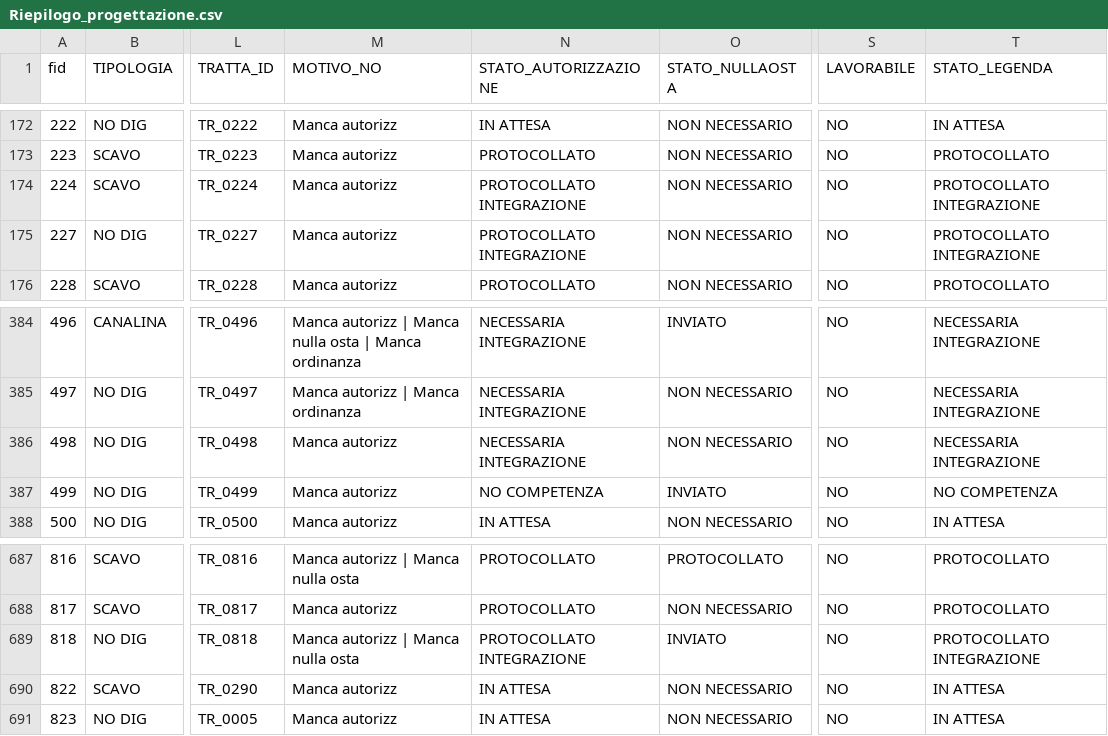
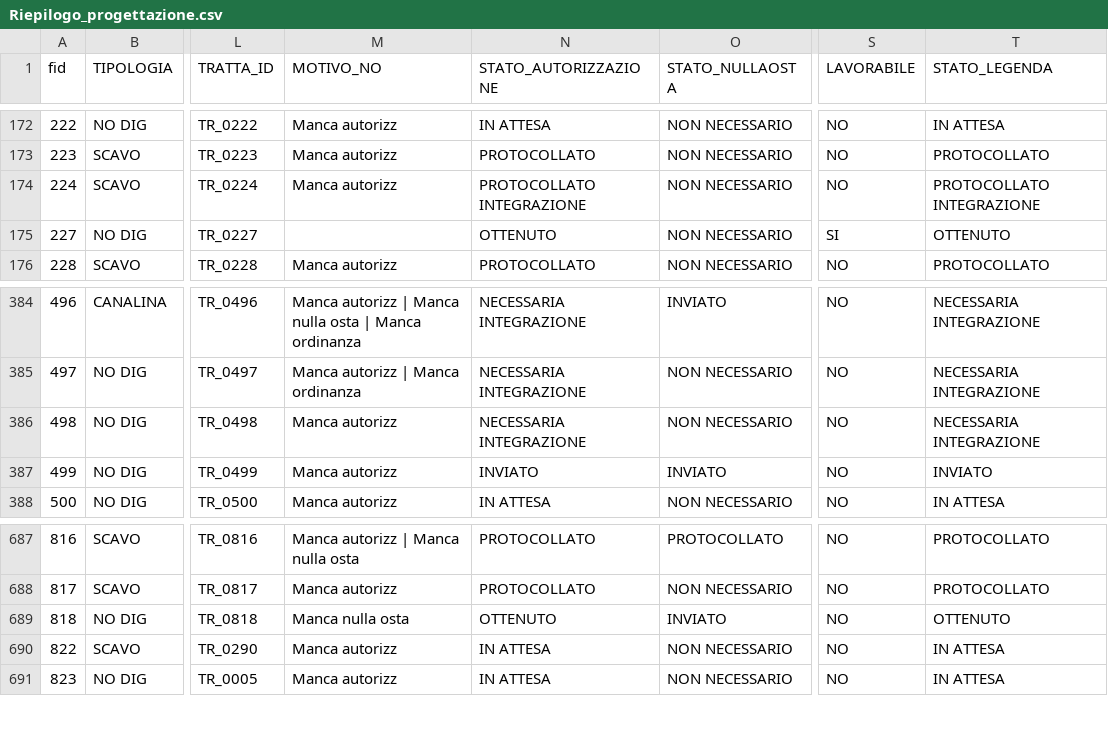
Before and after one commit to ENRI-RDS/dashboard, a CSV file: Riepilogo_progettazione.csv, drawn as a sheet; only a part is shown, gaps mark what is left out; the diff names each change by its address in the sheet, - before the commit and + after, or states it on an @@ line.

Commit message:
Auto-update Riepilogo_progettazione.csv via approvazione admin [skip ci]

```diff
--- a/Riepilogo_progettazione.csv
+++ b/Riepilogo_progettazione.csv
-M175 (MOTIVO_NO): Manca autorizz
+M175 (MOTIVO_NO): (empty)
-N175 (STATO_AUTORIZZAZIONE): PROTOCOLLATO INTEGRAZIONE
+N175 (STATO_AUTORIZZAZIONE): OTTENUTO
-S175 (LAVORABILE): NO
+S175 (LAVORABILE): SI
-T175 (STATO_LEGENDA): PROTOCOLLATO INTEGRAZIONE
+T175 (STATO_LEGENDA): OTTENUTO
-N387 (STATO_AUTORIZZAZIONE): NO COMPETENZA
+N387 (STATO_AUTORIZZAZIONE): INVIATO
-T387 (STATO_LEGENDA): NO COMPETENZA
+T387 (STATO_LEGENDA): INVIATO
-M689 (MOTIVO_NO): Manca autorizz | Manca nulla osta
+M689 (MOTIVO_NO): Manca nulla osta
-N689 (STATO_AUTORIZZAZIONE): PROTOCOLLATO INTEGRAZIONE
+N689 (STATO_AUTORIZZAZIONE): OTTENUTO
-T689 (STATO_LEGENDA): PROTOCOLLATO INTEGRAZIONE
+T689 (STATO_LEGENDA): OTTENUTO
```
